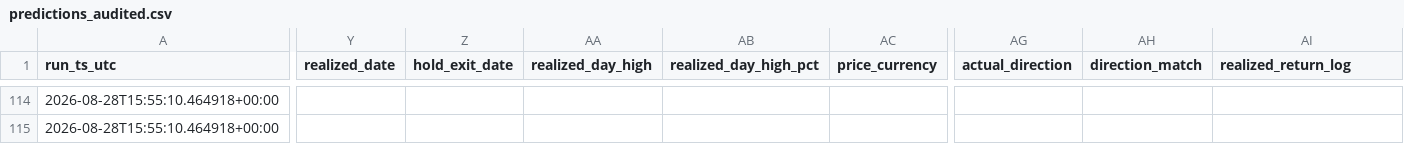
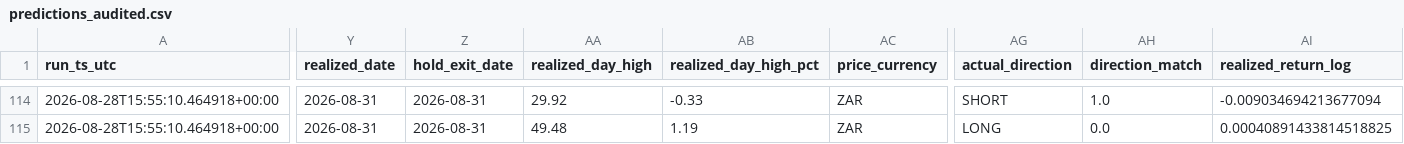
Before and after one commit to LethaboMint/jse-gold-morning, a CSV file: data/forward_model/predictions_audited.csv, drawn as a sheet; only a part is shown, gaps mark what is left out; the diff covers the shown part only; the diff names each change by its address in the sheet, - before the commit and + after, or states it on an @@ line.

```diff
--- a/data/forward_model/predictions_audited.csv
+++ b/data/forward_model/predictions_audited.csv
-Y114:Y115 (realized_date): (empty)
+Y114:Y115 (realized_date): 2026-08-31
-Z114:Z115 (hold_exit_date): (empty)
+Z114:Z115 (hold_exit_date): 2026-08-31
-AA114 (realized_day_high): (empty)
+AA114 (realized_day_high): 29.92
-AB114 (realized_day_high_pct): (empty)
+AB114 (realized_day_high_pct): -0.33
-AC114:AC115 (price_currency): (empty)
+AC114:AC115 (price_currency): ZAR
-AG114 (actual_direction): (empty)
+AG114 (actual_direction): SHORT
-AH114 (direction_match): (empty)
+AH114 (direction_match): 1.0
-AI114 (realized_return_log): (empty)
+AI114 (realized_return_log): -0.009034694213677094
-AA115 (realized_day_high): (empty)
+AA115 (realized_day_high): 49.48
-AB115 (realized_day_high_pct): (empty)
+AB115 (realized_day_high_pct): 1.19
-AG115 (actual_direction): (empty)
+AG115 (actual_direction): LONG
-AH115 (direction_match): (empty)
+AH115 (direction_match): 0.0
-AI115 (realized_return_log): (empty)
+AI115 (realized_return_log): 0.00040891433814518825
```
Also changed, not shown: 1 added row, 1 removed row, 17 moved rows and 92 edited cells elsewhere in this file, data/forward_model/predictions_log.csv, 5 other files.
